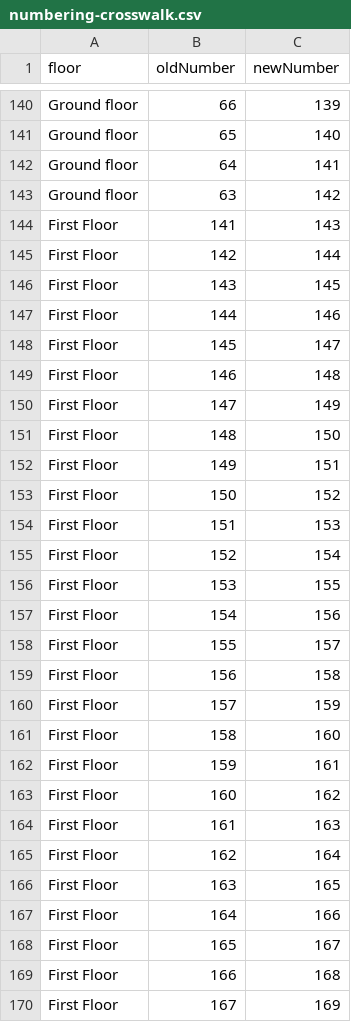
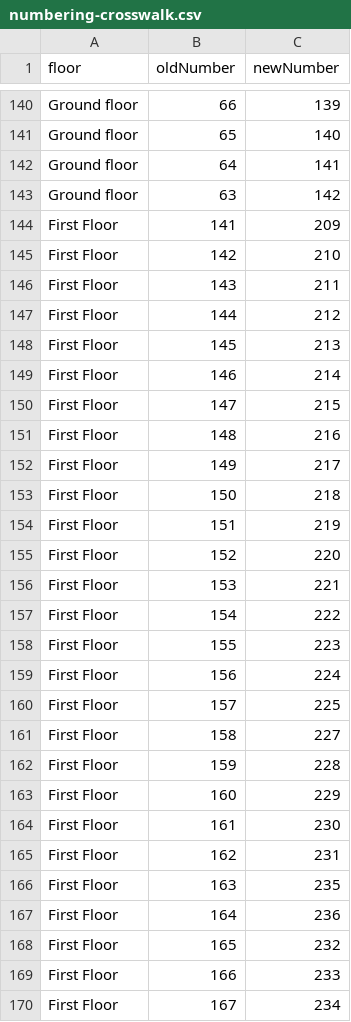
Before and after one commit to blendproperty/stor24-portal, a CSV file: docs/operations/unit-numbering-20261027/numbering-crosswalk.csv, drawn as a sheet; only a part is shown, gaps mark what is left out; the diff covers the shown part only.

Commit message:
Record first floor renumbering and map

```diff
--- a/docs/operations/unit-numbering-20261027/numbering-crosswalk.csv
+++ b/docs/operations/unit-numbering-20261027/numbering-crosswalk.csv
@@ -143,28 +143,28 @@ Ground floor,64,141
 Ground floor,63,142
-First Floor,141,143
-First Floor,142,144
-First Floor,143,145
-First Floor,144,146
-First Floor,145,147
-First Floor,146,148
-First Floor,147,149
-First Floor,148,150
-First Floor,149,151
-First Floor,150,152
-First Floor,151,153
-First Floor,152,154
-First Floor,153,155
-First Floor,154,156
-First Floor,155,157
-First Floor,156,158
-First Floor,157,159
-First Floor,158,160
-First Floor,159,161
-First Floor,160,162
-First Floor,161,163
-First Floor,162,164
-First Floor,163,165
-First Floor,164,166
-First Floor,165,167
-First Floor,166,168
-First Floor,167,169
+First Floor,141,209
+First Floor,142,210
+First Floor,143,211
+First Floor,144,212
+First Floor,145,213
+First Floor,146,214
+First Floor,147,215
+First Floor,148,216
+First Floor,149,217
+First Floor,150,218
+First Floor,151,219
+First Floor,152,220
+First Floor,153,221
+First Floor,154,222
+First Floor,155,223
+First Floor,156,224
+First Floor,157,225
+First Floor,158,227
+First Floor,159,228
+First Floor,160,229
+First Floor,161,230
+First Floor,162,231
+First Floor,163,235
+First Floor,164,236
+First Floor,165,232
+First Floor,166,233
+First Floor,167,234
```
Also changed, not shown: 167 edited cells elsewhere in this file, 2 other files.
